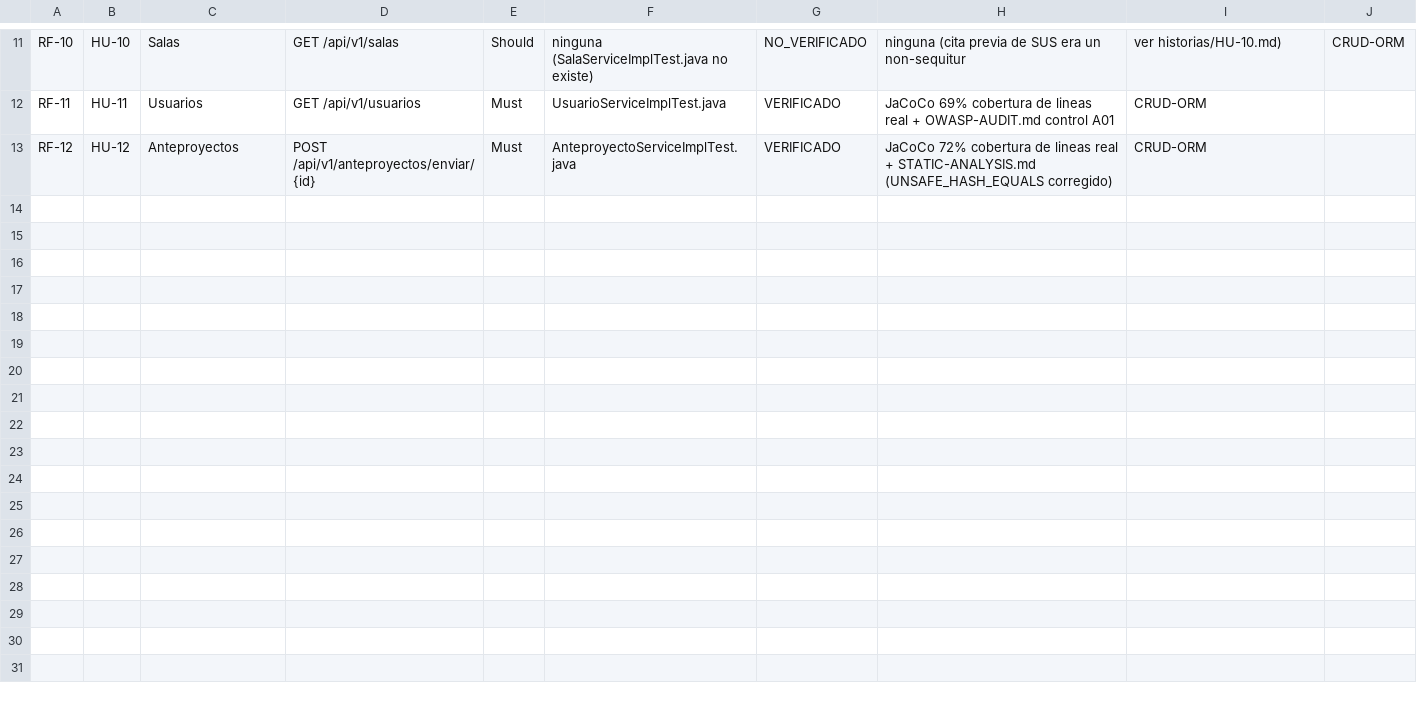
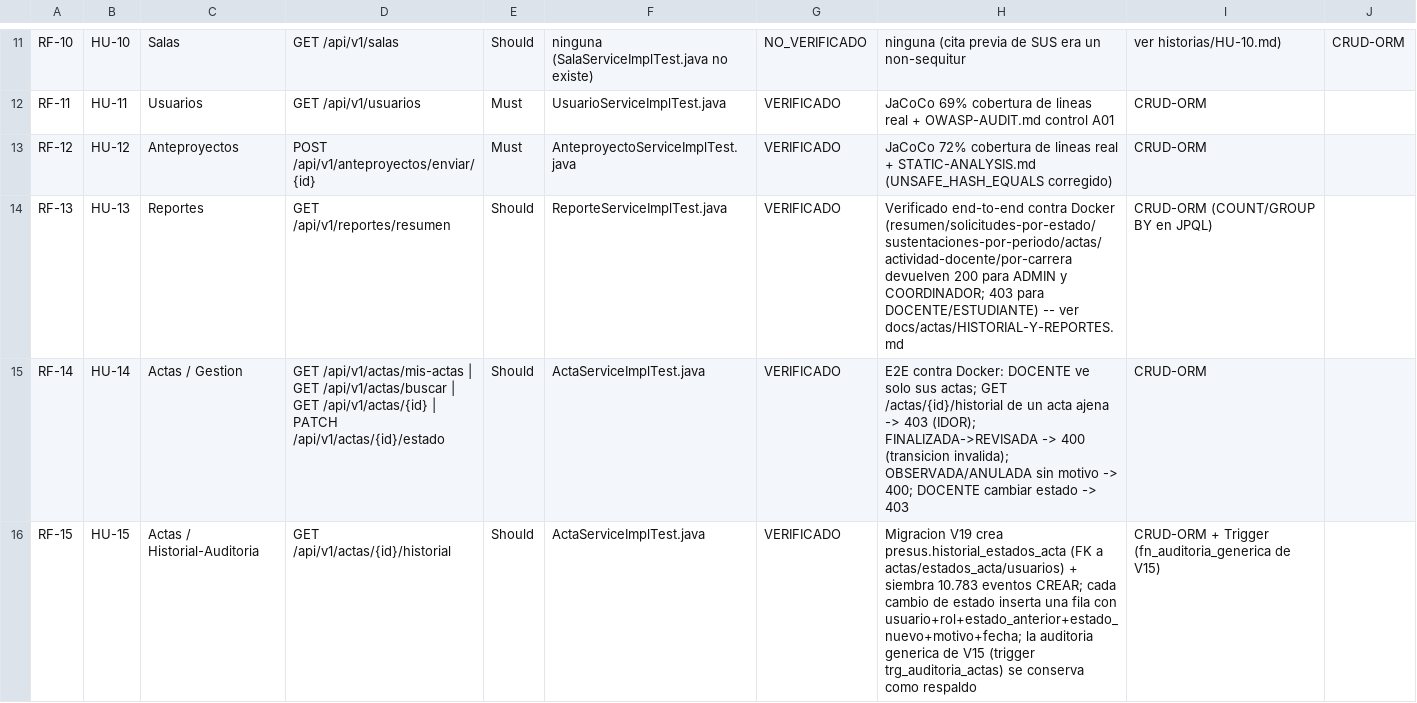
Before and after one commit to carla22072004/PFC-Presustentaciones-2026, a CSV file: docs/trazabilidad/matriz.csv, drawn as a sheet; only a part is shown, gaps mark what is left out.

```diff
--- a/docs/trazabilidad/matriz.csv
+++ b/docs/trazabilidad/matriz.csv
@@ -13 +13,4 @@ RF-11,HU-11,Usuarios,GET /api/v1/usuarios,Must,UsuarioServiceImplTest.java,VERIF
 RF-12,HU-12,Anteproyectos,POST /api/v1/anteproyectos/enviar/{id},Must,AnteproyectoServiceImplTest.java,VERIFICADO,JaCoCo 72% cobertura de lineas real + STATIC-ANALYSIS.md (UNSAFE_HASH_EQUALS corregido),CRUD-ORM
+RF-13,HU-13,Reportes,GET /api/v1/reportes/resumen,Should,ReporteServiceImplTest.java,VERIFICADO,Verificado end-to-end contra Docker (resumen/solicitudes-por-estado/sustentaciones-por-periodo/actas/actividad-docente/por-carrera devuelven 200 para ADMIN y COORDINADOR; 403 para DOCENTE/ESTUDIANTE) -- ver docs/actas/HISTORIAL-Y-REPORTES.md,CRUD-ORM (COUNT/GROUP BY en JPQL)
+RF-14,HU-14,Actas / Gestion,GET /api/v1/actas/mis-actas | GET /api/v1/actas/buscar | GET /api/v1/actas/{id} | PATCH /api/v1/actas/{id}/estado,Should,ActaServiceImplTest.java,VERIFICADO,E2E contra Docker: DOCENTE ve solo sus actas; GET /actas/{id}/historial de un acta ajena -> 403 (IDOR); FINALIZADA->REVISADA -> 400 (transicion invalida); OBSERVADA/ANULADA sin motivo -> 400; DOCENTE cambiar estado -> 403,CRUD-ORM
+RF-15,HU-15,Actas / Historial-Auditoria,GET /api/v1/actas/{id}/historial,Should,ActaServiceImplTest.java,VERIFICADO,Migracion V19 crea presus.historial_estados_acta (FK a actas/estados_acta/usuarios) + siembra 10.783 eventos CREAR; cada cambio de estado inserta una fila con usuario+rol+estado_anterior+estado_nuevo+motivo+fecha; la auditoria generica de V15 (trigger trg_auditoria_actas) se conserva como respaldo,CRUD-ORM + Trigger (fn_auditoria_generica de V15)
```
Also changed, not shown: 49 other files.
